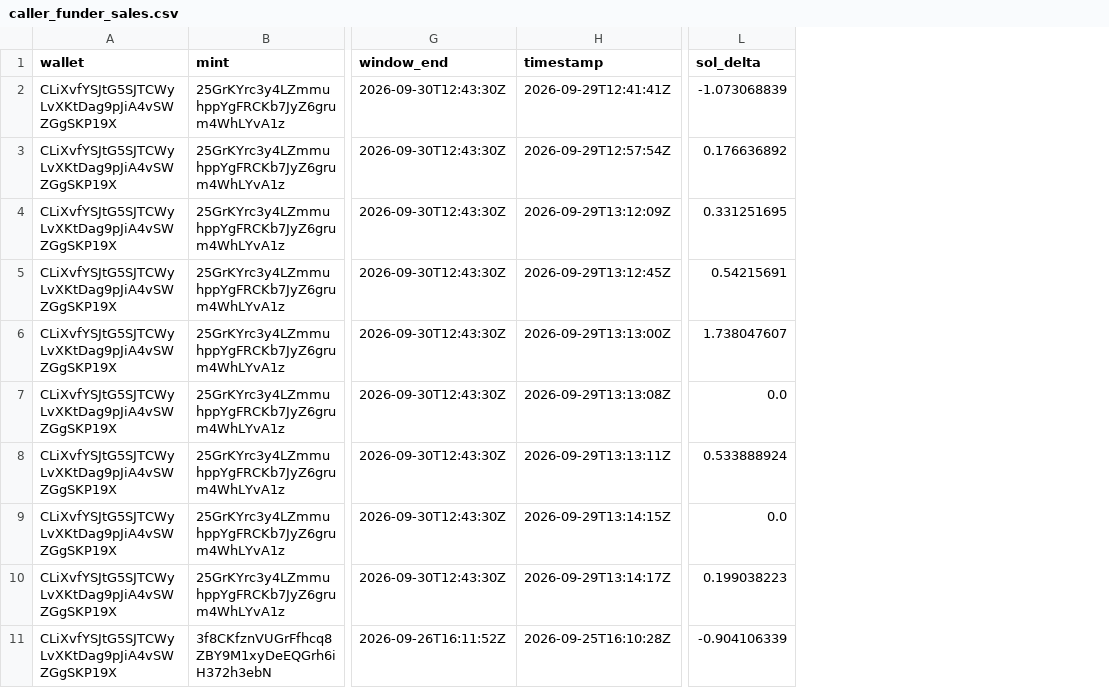
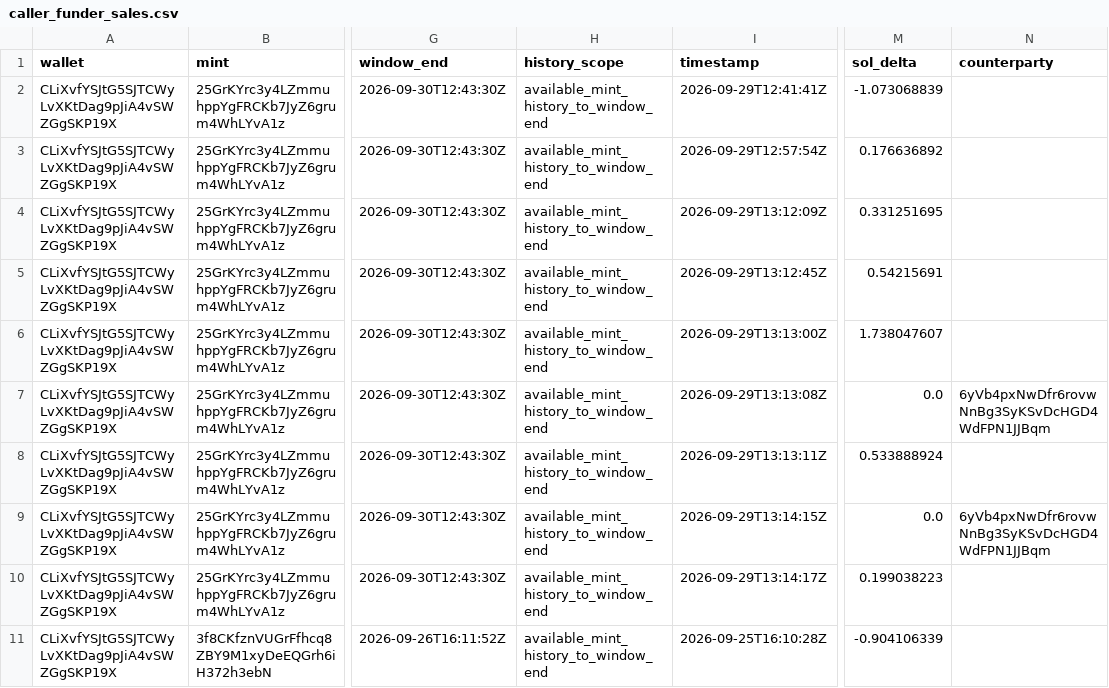
Before and after one commit to zkryme/pumpfun-callout-evidence-atlas, a CSV file: web/public/downloads/caller_funder_sales.csv, drawn as a sheet; only a part is shown, gaps mark what is left out; the diff names each change by its address in the sheet, - before the commit and + after, or states it on an @@ line.

Commit message:
Trace caller token transfers into linked exits

```diff
--- a/web/public/downloads/caller_funder_sales.csv
+++ b/web/public/downloads/caller_funder_sales.csv
+column H (history_scope), rows 2-11: all available_mint_history_to_window_end
+column N (counterparty), rows 7-9: 6yVb4pxNwDfr6rovwNnBg3SyKSvDcHGD4WdFPN1JJBqm |  | 6yVb4pxNwDfr6rovwNnBg3SyKSvDcHGD4WdFPN1JJBqm
```
Also changed, not shown: output/caller_funder_pnl.csv, web/public/downloads/caller_funder_pnl.csv, 7 other files.
